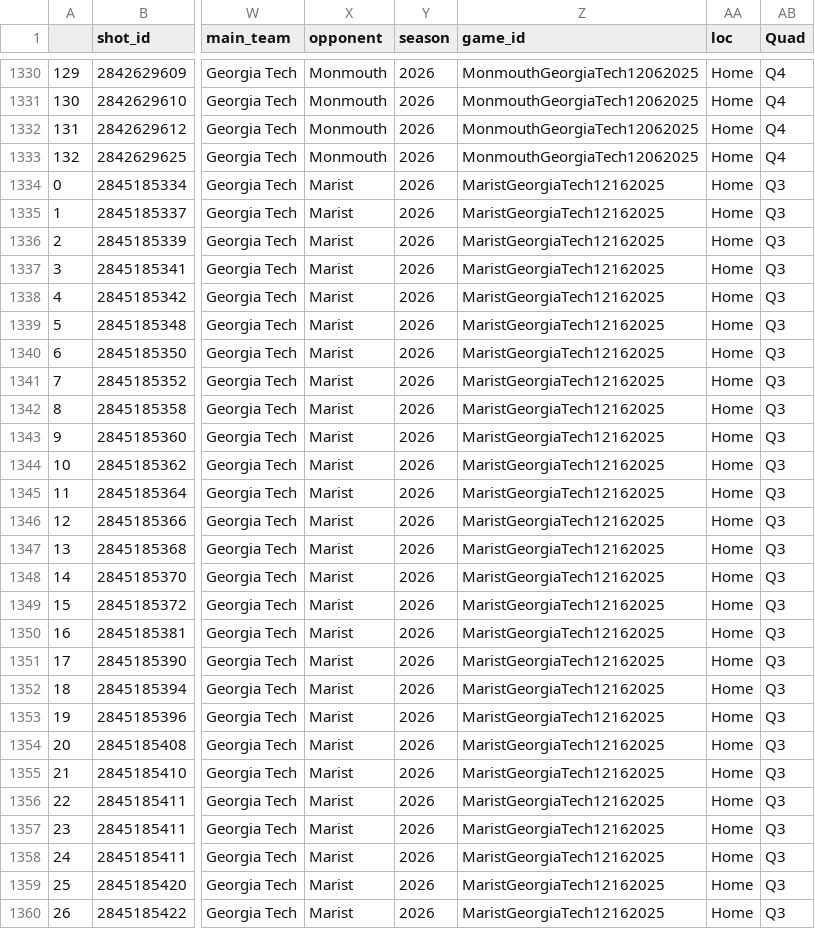
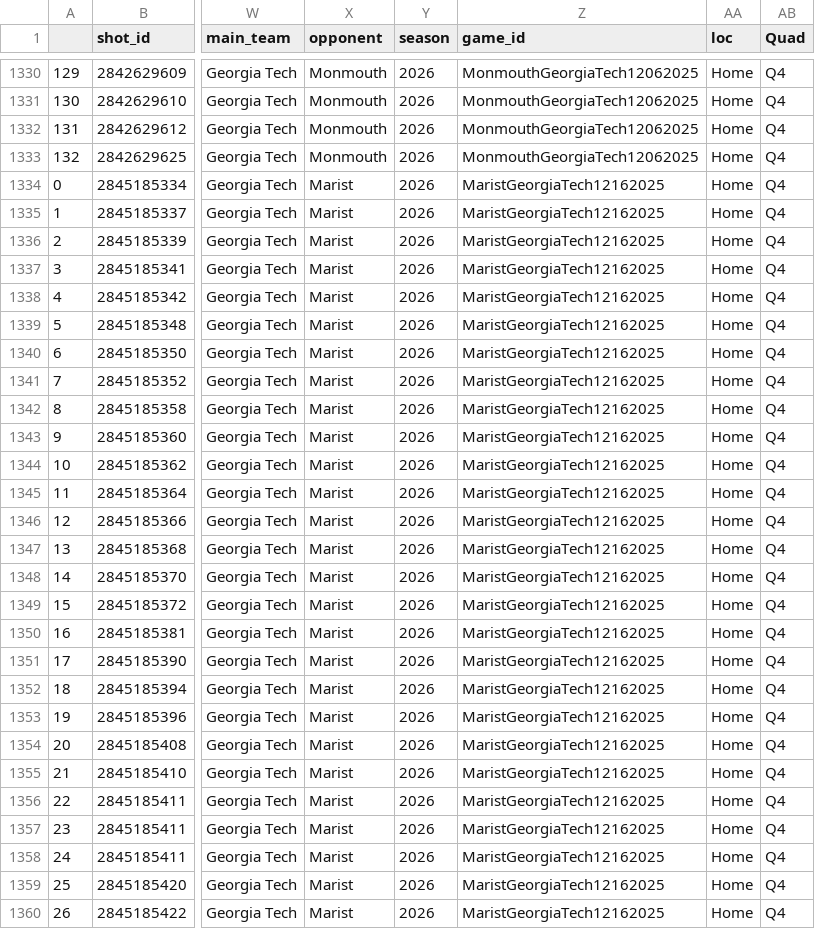
Before and after one commit to spmur15/cbbshotcharts, a CSV file: Shot Location Data/Georgia Tech_shot_data_2026.csv, drawn as a sheet; only a part is shown, gaps mark what is left out; the diff covers the shown part only; the diff names each change by its address in the sheet, - before the commit and + after, or states it on an @@ line.

```diff
--- a/Shot Location Data/Georgia Tech_shot_data_2026.csv
+++ b/Shot Location Data/Georgia Tech_shot_data_2026.csv
-AB1334:AB1360 (Quad): Q3
+AB1334:AB1360 (Quad): Q4
```
Also changed, not shown: 97 edited cells elsewhere in this file, Shot Location Data/Houston_shot_data_2026.csv, Shot Location Data/Illinois_shot_data_2026.csv, 54 other files.
